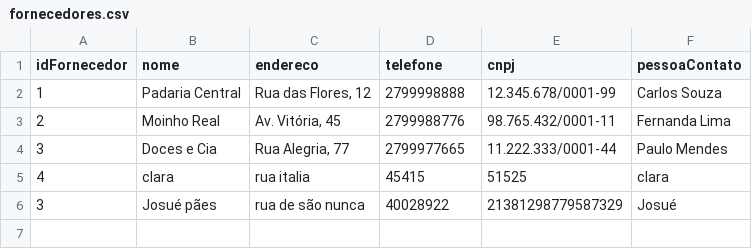
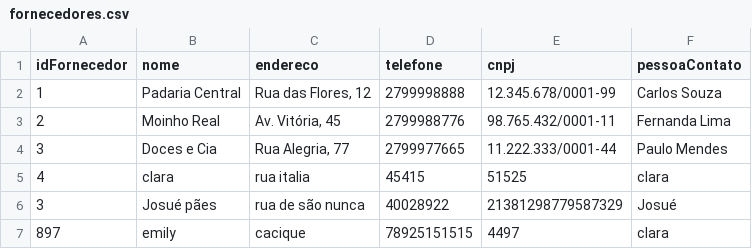
Before and after one commit to emilywingler/Sistema_Padaria, a CSV file: fornecedores.csv, drawn as a sheet; the diff names each change by its address in the sheet, - before the commit and + after, or states it on an @@ line.

```diff
--- a/fornecedores.csv
+++ b/fornecedores.csv
+row 7: 897 | emily | cacique | 78925151515 | 4497 | clara
```
Also changed, not shown: clientes.csv, 22 other files.
